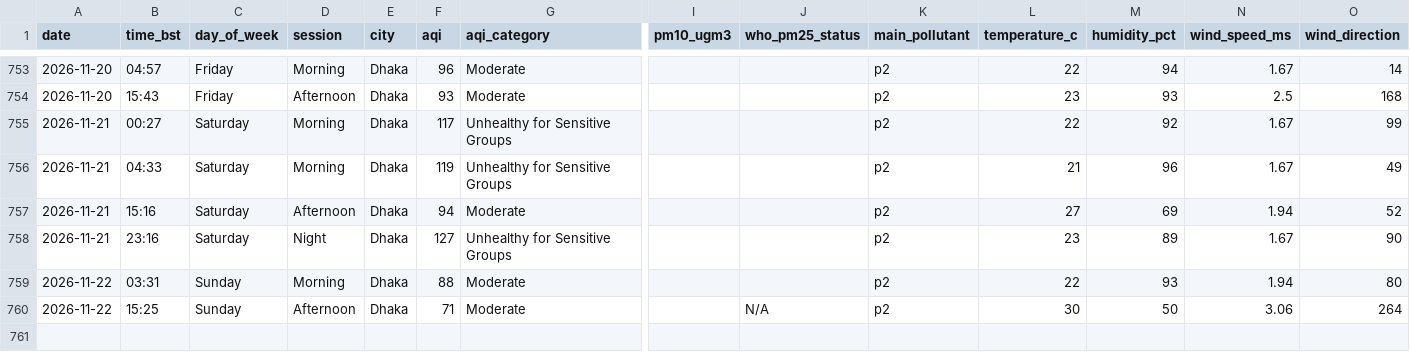
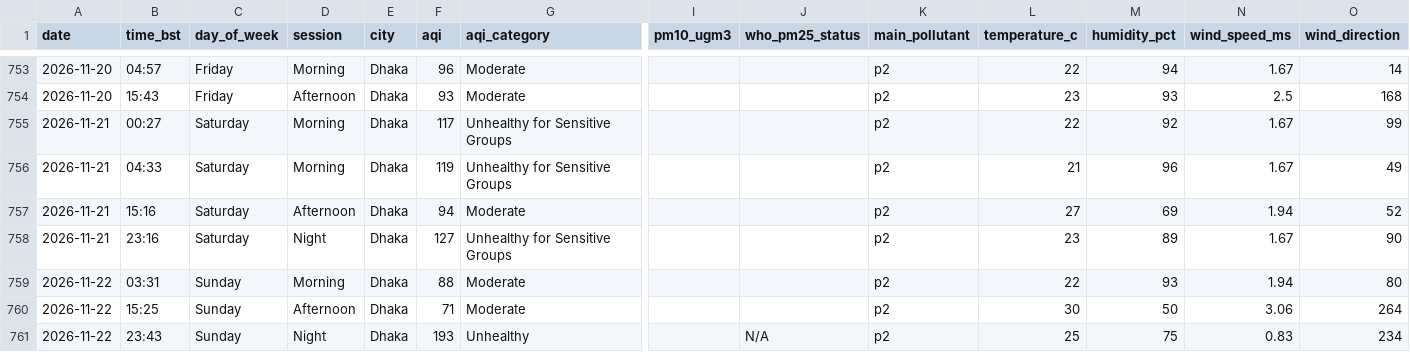
Before and after one commit to tahira489/bangladesh-air-quality, a CSV file: dhaka_air_quality.csv, drawn as a sheet; only a part is shown, gaps mark what is left out; rows hold the shown columns only; the diff names each change by its address in the sheet, - before the commit and + after, or states it on an @@ line.

```diff
--- a/dhaka_air_quality.csv
+++ b/dhaka_air_quality.csv
-J760 (who_pm25_status): N/A
+J760 (who_pm25_status): (empty)
+row 761: 2026-11-22 | 23:43 | Sunday | Night | Dhaka | 193 | Unhealthy |  | N/A | p2 | 25 | 75 | 0.83 | 234
```
